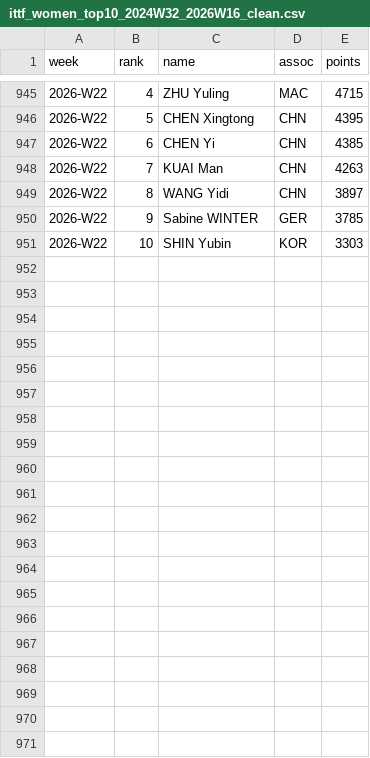
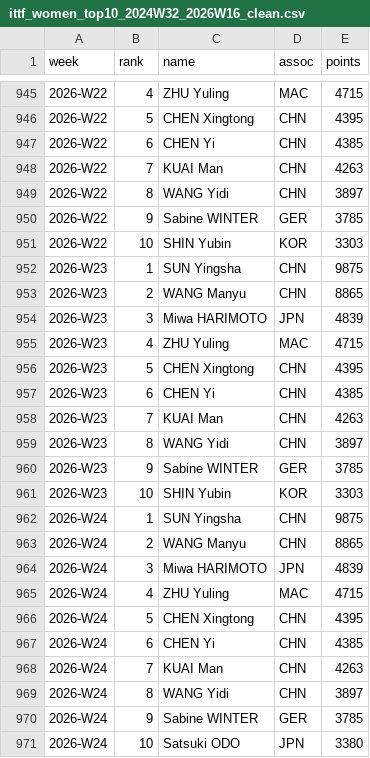
Before and after one commit to MIEECHO/ittfranking_top10, a CSV file: data/ittf_women_top10_2024W32_2026W16_clean.csv, drawn as a sheet; only a part is shown, gaps mark what is left out; the diff names each change by its address in the sheet, - before the commit and + after, or states it on an @@ line.

```diff
--- a/data/ittf_women_top10_2024W32_2026W16_clean.csv
+++ b/data/ittf_women_top10_2024W32_2026W16_clean.csv
+row 952: 2026-W23 | 1 | SUN Yingsha | CHN | 9875
+row 953: 2026-W23 | 2 | WANG Manyu | CHN | 8865
+row 954: 2026-W23 | 3 | Miwa HARIMOTO | JPN | 4839
+row 955: 2026-W23 | 4 | ZHU Yuling | MAC | 4715
+row 956: 2026-W23 | 5 | CHEN Xingtong | CHN | 4395
+row 957: 2026-W23 | 6 | CHEN Yi | CHN | 4385
+row 958: 2026-W23 | 7 | KUAI Man | CHN | 4263
+row 959: 2026-W23 | 8 | WANG Yidi | CHN | 3897
+row 960: 2026-W23 | 9 | Sabine WINTER | GER | 3785
+row 961: 2026-W23 | 10 | SHIN Yubin | KOR | 3303
+row 962: 2026-W24 | 1 | SUN Yingsha | CHN | 9875
+row 963: 2026-W24 | 2 | WANG Manyu | CHN | 8865
+row 964: 2026-W24 | 3 | Miwa HARIMOTO | JPN | 4839
+row 965: 2026-W24 | 4 | ZHU Yuling | MAC | 4715
+row 966: 2026-W24 | 5 | CHEN Xingtong | CHN | 4395
+row 967: 2026-W24 | 6 | CHEN Yi | CHN | 4385
+row 968: 2026-W24 | 7 | KUAI Man | CHN | 4263
+row 969: 2026-W24 | 8 | WANG Yidi | CHN | 3897
+row 970: 2026-W24 | 9 | Sabine WINTER | GER | 3785
+row 971: 2026-W24 | 10 | Satsuki ODO | JPN | 3380
```
Also changed, not shown: data/ittf_men_top10_2024W32_2026W16_clean.csv, 6 other files.
